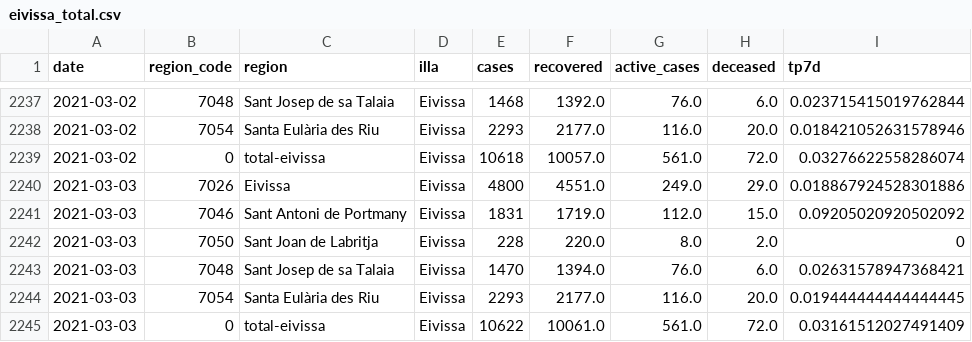
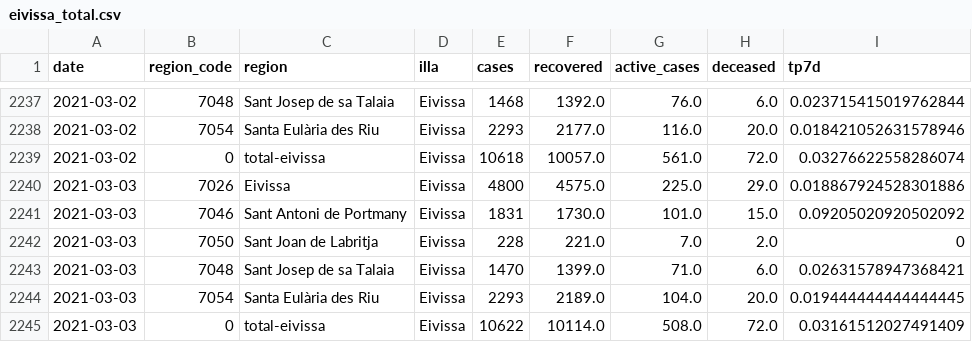
Before and after one commit to jaumeperello/covid_ib, a CSV file: data/eivissa_total.csv, drawn as a sheet; only a part is shown, gaps mark what is left out.

```diff
--- a/data/eivissa_total.csv
+++ b/data/eivissa_total.csv
@@ -2239,7 +2239,7 @@ date,region_code,region,illa,cases,recovered,active_cases,deceased,tp7d
 2021-03-02,0,total-eivissa,Eivissa,10618,10057.0,561.0,72.0,0.03276622558286074
-2021-03-03,7026,Eivissa,Eivissa,4800,4551.0,249.0,29.0,0.018867924528301886
-2021-03-03,7046,Sant Antoni de Portmany,Eivissa,1831,1719.0,112.0,15.0,0.09205020920502092
-2021-03-03,7050,Sant Joan de Labritja,Eivissa,228,220.0,8.0,2.0,0
-2021-03-03,7048,Sant Josep de sa Talaia,Eivissa,1470,1394.0,76.0,6.0,0.02631578947368421
-2021-03-03,7054,Santa Eulària des Riu,Eivissa,2293,2177.0,116.0,20.0,0.019444444444444445
-2021-03-03,0,total-eivissa,Eivissa,10622,10061.0,561.0,72.0,0.03161512027491409
+2021-03-03,7026,Eivissa,Eivissa,4800,4575.0,225.0,29.0,0.018867924528301886
+2021-03-03,7046,Sant Antoni de Portmany,Eivissa,1831,1730.0,101.0,15.0,0.09205020920502092
+2021-03-03,7050,Sant Joan de Labritja,Eivissa,228,221.0,7.0,2.0,0
+2021-03-03,7048,Sant Josep de sa Talaia,Eivissa,1470,1399.0,71.0,6.0,0.02631578947368421
+2021-03-03,7054,Santa Eulària des Riu,Eivissa,2293,2189.0,104.0,20.0,0.019444444444444445
+2021-03-03,0,total-eivissa,Eivissa,10622,10114.0,508.0,72.0,0.03161512027491409
```
Also changed, not shown: data/balears_total.csv, data/formentera_total.csv, 2 other files.
